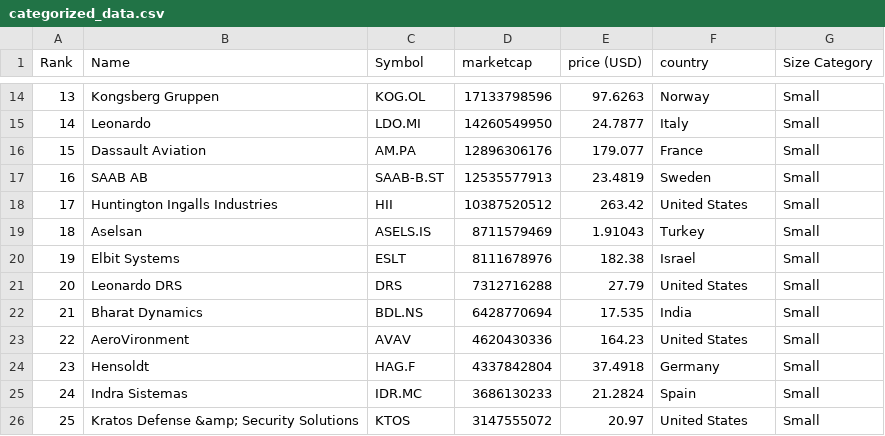
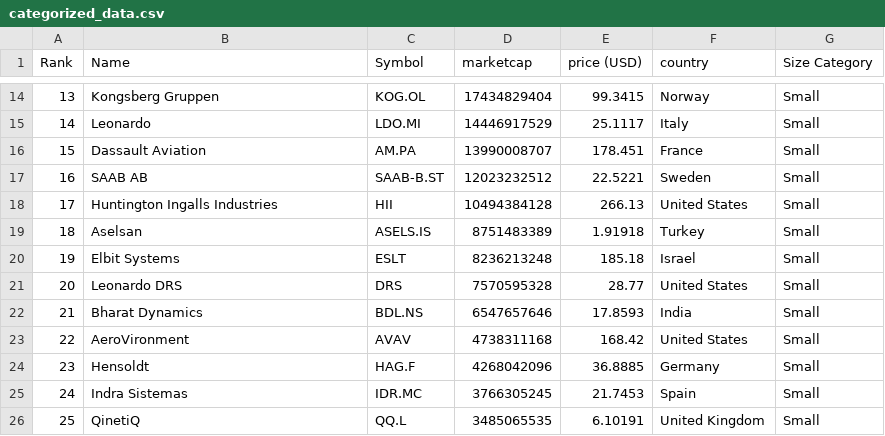
Before and after one commit to carmeloezequiel/taller, a CSV file: categorized_data.csv, drawn as a sheet; only a part is shown, gaps mark what is left out; the diff covers the shown part only.

```diff
--- a/categorized_data.csv
+++ b/categorized_data.csv
@@ -14,13 +14,13 @@ Rank,Name,Symbol,marketcap,price (USD),country,Size Category
-13,Kongsberg Gruppen,KOG.OL,17133798596,97.6263,Norway,Small
-14,Leonardo,LDO.MI,14260549950,24.7877,Italy,Small
-15,Dassault Aviation,AM.PA,12896306176,179.077,France,Small
-16,SAAB AB,SAAB-B.ST,12535577913,23.4819,Sweden,Small
-17,Huntington Ingalls Industries,HII,10387520512,263.42,United States,Small
-18,Aselsan,ASELS.IS,8711579469,1.91043,Turkey,Small
-19,Elbit Systems,ESLT,8111678976,182.38,Israel,Small
-20,Leonardo DRS,DRS,7312716288,27.79,United States,Small
-21,Bharat Dynamics,BDL.NS,6428770694,17.535,India,Small
-22,AeroVironment,AVAV,4620430336,164.23,United States,Small
-23,Hensoldt,HAG.F,4337842804,37.4918,Germany,Small
-24,Indra Sistemas,IDR.MC,3686130233,21.2824,Spain,Small
-25,Kratos Defense &amp; Security Solutions,KTOS,3147555072,20.97,United States,Small
+13,Kongsberg Gruppen,KOG.OL,17434829404,99.3415,Norway,Small
+14,Leonardo,LDO.MI,14446917529,25.1117,Italy,Small
+15,Dassault Aviation,AM.PA,13990008707,178.451,France,Small
+16,SAAB AB,SAAB-B.ST,12023232512,22.5221,Sweden,Small
+17,Huntington Ingalls Industries,HII,10494384128,266.13,United States,Small
+18,Aselsan,ASELS.IS,8751483389,1.91918,Turkey,Small
+19,Elbit Systems,ESLT,8236213248,185.18,Israel,Small
+20,Leonardo DRS,DRS,7570595328,28.77,United States,Small
+21,Bharat Dynamics,BDL.NS,6547657646,17.8593,India,Small
+22,AeroVironment,AVAV,4738311168,168.42,United States,Small
+23,Hensoldt,HAG.F,4268042096,36.8885,Germany,Small
+24,Indra Sistemas,IDR.MC,3766305245,21.7453,Spain,Small
+25,QinetiQ,QQ.L,3485065535,6.10191,United Kingdom,Small
```
Also changed, not shown: 52 edited cells elsewhere in this file, data.csv.
